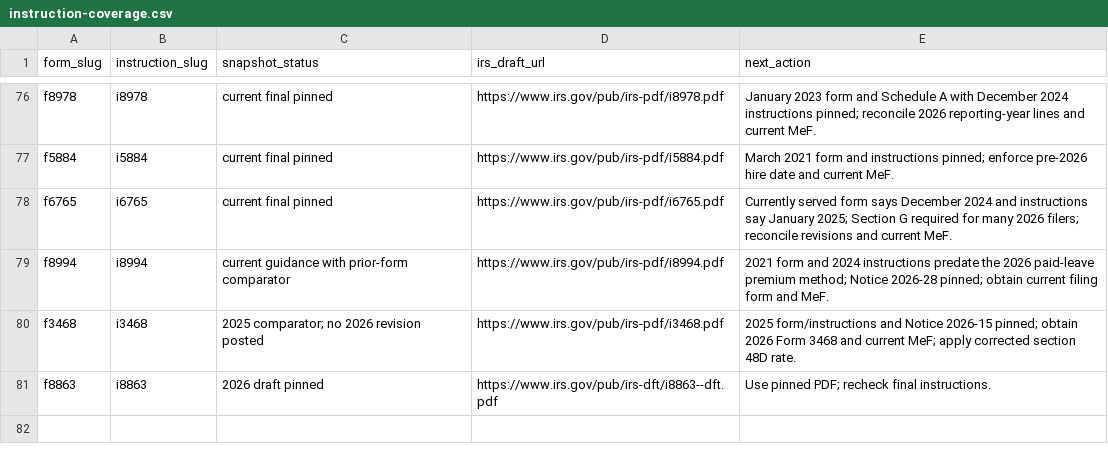
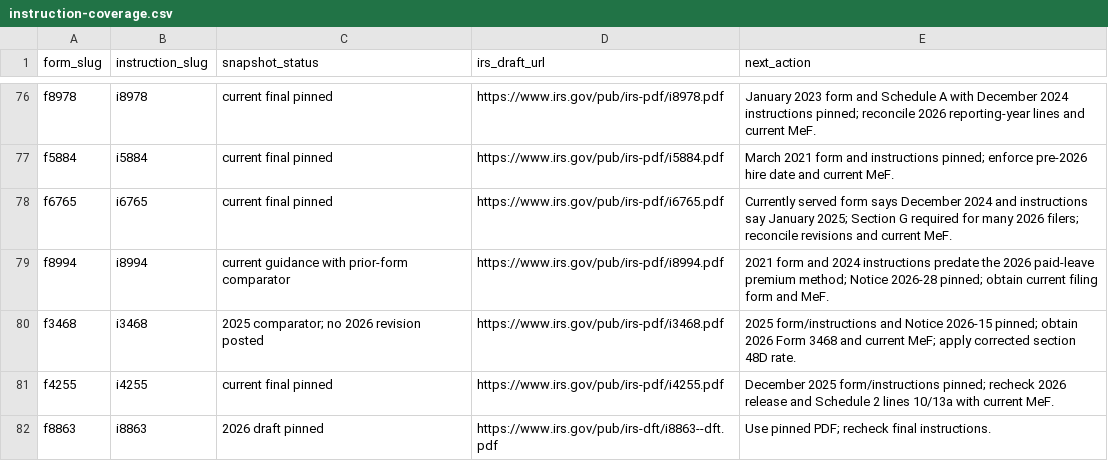
Before and after one commit to filedcom/opentax, a CSV file: docs/ty2026/instruction-coverage.csv, drawn as a sheet; only a part is shown, gaps mark what is left out.

Commit message:
docs(ty2026): pin Form 4255 recapture routes

```diff
--- a/docs/ty2026/instruction-coverage.csv
+++ b/docs/ty2026/instruction-coverage.csv
@@ -80,2 +80,3 @@ f8994,i8994,current guidance with prior-form comparator,https://www.irs.gov/pub/
 f3468,i3468,2025 comparator; no 2026 revision posted,https://www.irs.gov/pub/irs-pdf/i3468.pdf,2025 form/instructions and Notice 2026-15 pinned; obtain 2026 Form 3468 and current MeF; apply corrected section 48D rate.
+f4255,i4255,current final pinned,https://www.irs.gov/pub/irs-pdf/i4255.pdf,December 2025 form/instructions pinned; recheck 2026 release and Schedule 2 lines 10/13a with current MeF.
 f8863,i8863,2026 draft pinned,https://www.irs.gov/pub/irs-dft/i8863--dft.pdf,Use pinned PDF; recheck final instructions.
```
Also changed, not shown: docs/ty2026/node-coverage.csv, 15 other files.
